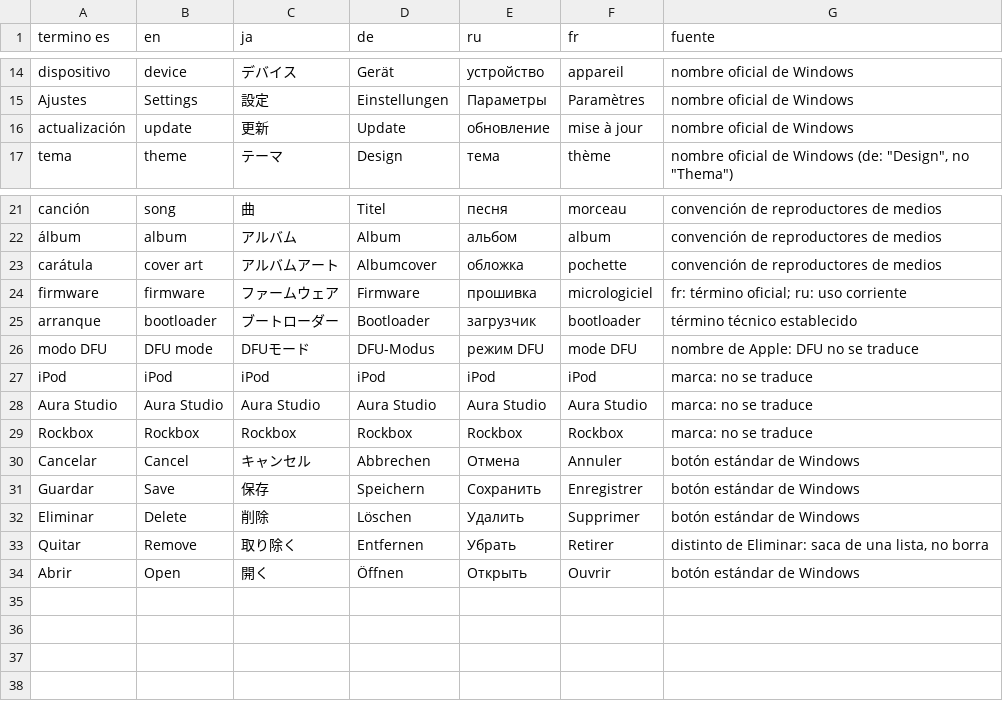
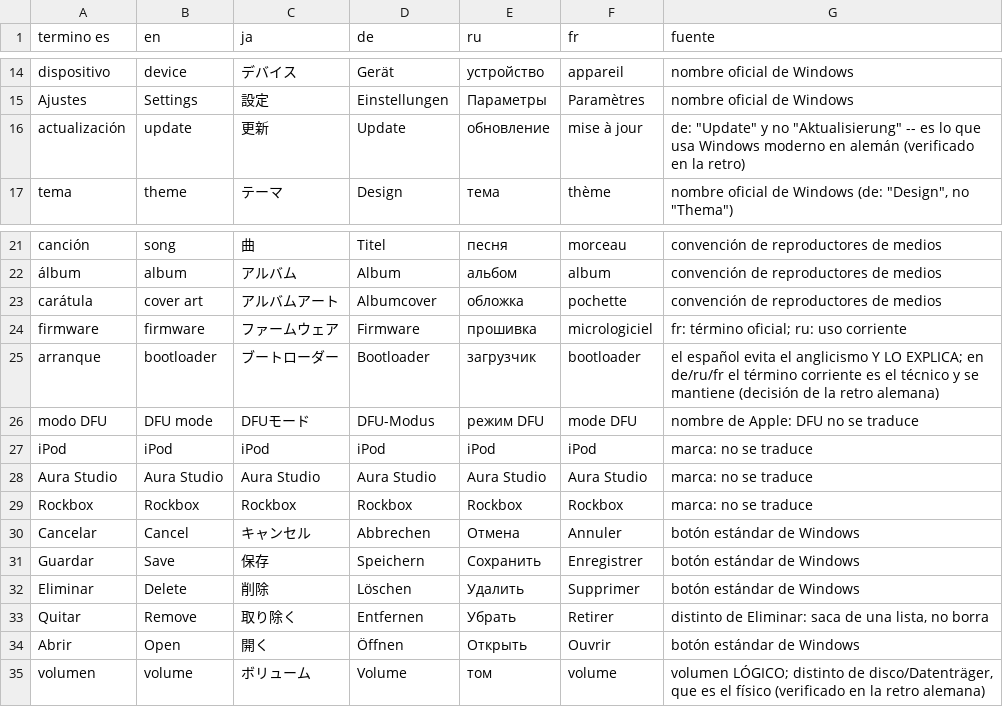
Before and after one commit to Ricolinos/Aura-Studio, a CSV file: studio/windows/docs/extraccion-cadenas/glosario-plataforma.csv, drawn as a sheet; only a part is shown, gaps mark what is left out.

```diff
--- a/studio/windows/docs/extraccion-cadenas/glosario-plataforma.csv
+++ b/studio/windows/docs/extraccion-cadenas/glosario-plataforma.csv
@@ -15,3 +15,3 @@ dispositivo,device,デバイス,Gerät,устройство,appareil,nombre ofic
 Ajustes,Settings,設定,Einstellungen,Параметры,Paramètres,nombre oficial de Windows
-actualización,update,更新,Update,обновление,mise à jour,nombre oficial de Windows
+actualización,update,更新,Update,обновление,mise à jour,"de: ""Update"" y no ""Aktualisierung"" -- es lo que usa Windows moderno en alemán (verificado en la retro)"
 tema,theme,テーマ,Design,тема,thème,"nombre oficial de Windows (de: ""Design"", no ""Thema"")"
@@ -24,3 +24,3 @@ carátula,cover art,アルバムアート,Albumcover,обложка,pochette,con
 firmware,firmware,ファームウェア,Firmware,прошивка,micrologiciel,"fr: término oficial; ru: uso corriente"
-arranque,bootloader,ブートローダー,Bootloader,загрузчик,bootloader,término técnico establecido
+arranque,bootloader,ブートローダー,Bootloader,загрузчик,bootloader,"el español evita el anglicismo Y LO EXPLICA; en de/ru/fr el término corriente es el técnico y se mantiene (decisión de la retro alemana)"
 modo DFU,DFU mode,DFUモード,DFU-Modus,режим DFU,mode DFU,"nombre de Apple: DFU no se traduce"
@@ -34 +34,2 @@ Quitar,Remove,取り除く,Entfernen,Убрать,Retirer,"distinto de Eliminar:
 Abrir,Open,開く,Öffnen,Открыть,Ouvrir,botón estándar de Windows
+volumen,volume,ボリューム,Volume,том,volume,"volumen LÓGICO; distinto de disco/Datenträger, que es el físico (verificado en la retro alemana)"
```
Also changed, not shown: 9 other files.
